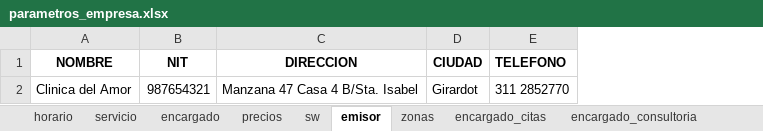
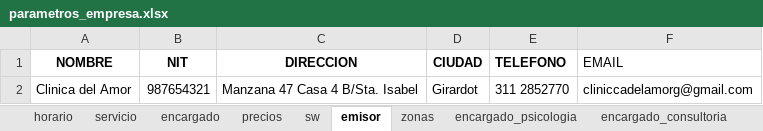
Before and after one commit to jagt2024/reservar, an Excel workbook: archivos-amo/parametros_empresa.xlsx, sheet emisor, drawn as a sheet; values as stored, in another font and other column widths than the file's, no borders; the diff names each change by its address in the sheet, - before the commit and + after, or states it on an @@ line.

```diff
--- a/archivos-amo/parametros_empresa.xlsx (sheet emisor)
+++ b/archivos-amo/parametros_empresa.xlsx (sheet emisor)
-sheet tab: encargado_citas
+sheet tab: encargado_psicologia
+column F (EMAIL), row 2: cliniccadelamorg@gmail.com
```
Also changed, not shown: sheet encargado, sheet encargado_psicologia, sheet encargado_cursos, sheet encargado_consultoria, sheet servicio, sheet zonas, 3 more sheets, other sheet tabs, Clinica-Amor/archivos-amo/parametros_empresa.xlsx, 11 other files.
